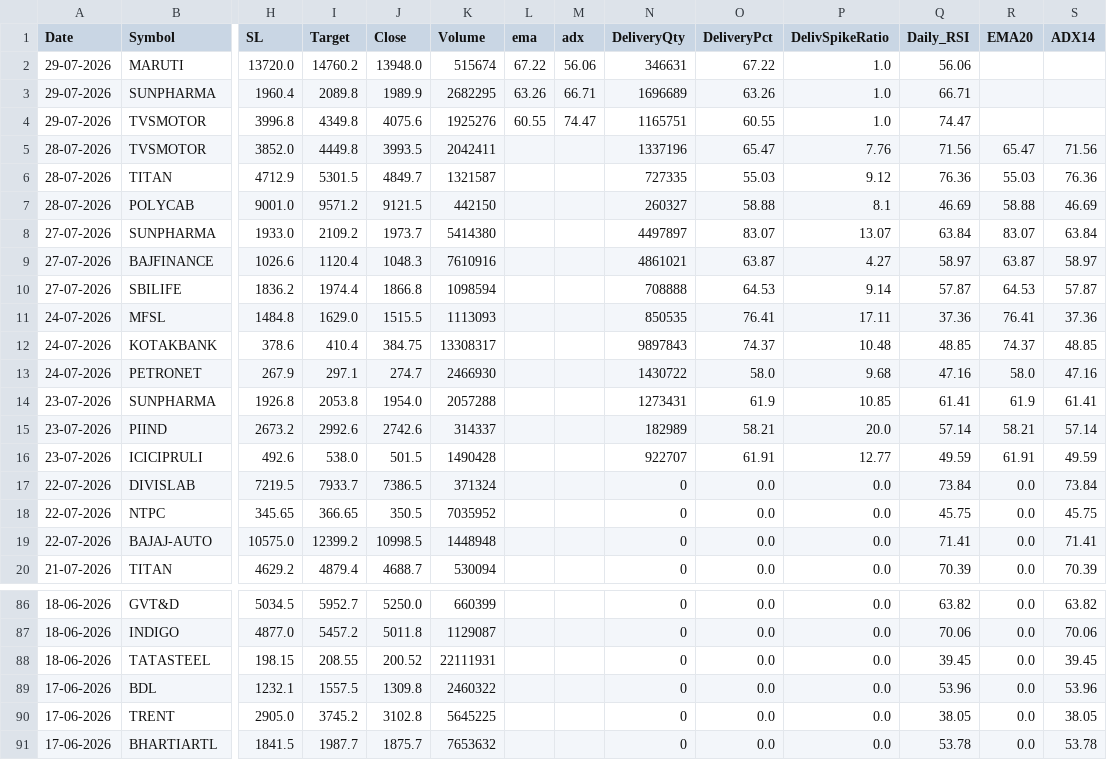
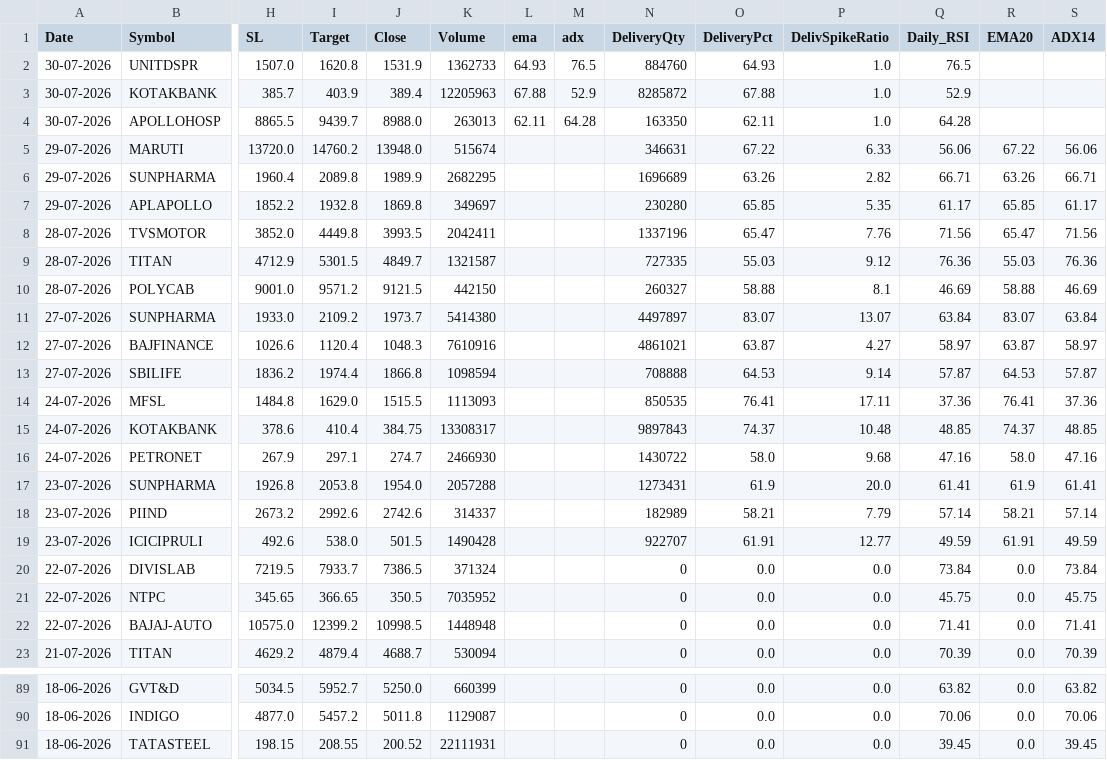
Before and after one commit to Brahmastra-tech/brahmastra-scanner, a CSV file: data/signals.csv, drawn as a sheet; only a part is shown, gaps mark what is left out; removed rows and columns are numbered as before the commit, all else as after; rows hold the shown columns only; the diff names each change by its address in the sheet, - before the commit and + after, or states it on an @@ line.

Commit message:
Auto-update F&O DuckDB candles & signals [skip ci]

```diff
--- a/data/signals.csv
+++ b/data/signals.csv
+row 2: 30-07-2026 | UNITDSPR | 1507.0 | 1620.8 | 1531.9 | 1362733 | 64.93 | 76.5 | 884760 | 64.93 | 1.0 | 76.5
+row 3: 30-07-2026 | KOTAKBANK | 385.7 | 403.9 | 389.4 | 12205963 | 67.88 | 52.9 | 8285872 | 67.88 | 1.0 | 52.9
+row 4: 30-07-2026 | APOLLOHOSP | 8865.5 | 9439.7 | 8988.0 | 263013 | 62.11 | 64.28 | 163350 | 62.11 | 1.0 | 64.28
-L5 (ema): 67.22
+L5 (ema): (empty)
-M5 (adx): 56.06
+M5 (adx): (empty)
-P5 (DelivSpikeRatio): 1.0
+P5 (DelivSpikeRatio): 6.33
-R5 (EMA20): (empty)
+R5 (EMA20): 67.22
-S5 (ADX14): (empty)
+S5 (ADX14): 56.06
-L6 (ema): 63.26
+L6 (ema): (empty)
-M6 (adx): 66.71
+M6 (adx): (empty)
-P6 (DelivSpikeRatio): 1.0
+P6 (DelivSpikeRatio): 2.82
-R6 (EMA20): (empty)
+R6 (EMA20): 63.26
-S6 (ADX14): (empty)
+S6 (ADX14): 66.71
-row 4: 29-07-2026 | TVSMOTOR | 3996.8 | 4349.8 | 4075.6 | 1925276 | 60.55 | 74.47 | 1165751 | 60.55 | 1.0 | 74.47
+row 7: 29-07-2026 | APLAPOLLO | 1852.2 | 1932.8 | 1869.8 | 349697 |  |  | 230280 | 65.85 | 5.35 | 61.17 | 65.85 | 61.17
-P17 (DelivSpikeRatio): 10.85
+P17 (DelivSpikeRatio): 20.0
-P18 (DelivSpikeRatio): 20.0
+P18 (DelivSpikeRatio): 7.79
-row 89: 17-06-2026 | BDL | 1232.1 | 1557.5 | 1309.8 | 2460322 |  |  | 0 | 0.0 | 0.0 | 53.96 | 0.0 | 53.96
-row 90: 17-06-2026 | TRENT | 2905.0 | 3745.2 | 3102.8 | 5645225 |  |  | 0 | 0.0 | 0.0 | 38.05 | 0.0 | 38.05
-row 91: 17-06-2026 | BHARTIARTL | 1841.5 | 1987.7 | 1875.7 | 7653632 |  |  | 0 | 0.0 | 0.0 | 53.78 | 0.0 | 53.78
```
Also changed, not shown: 1 other file.
